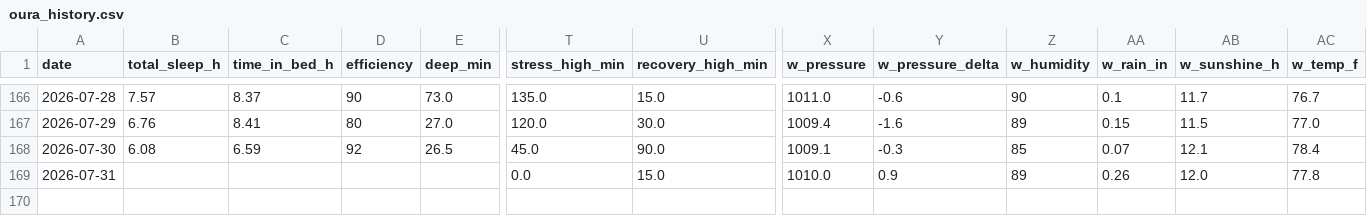
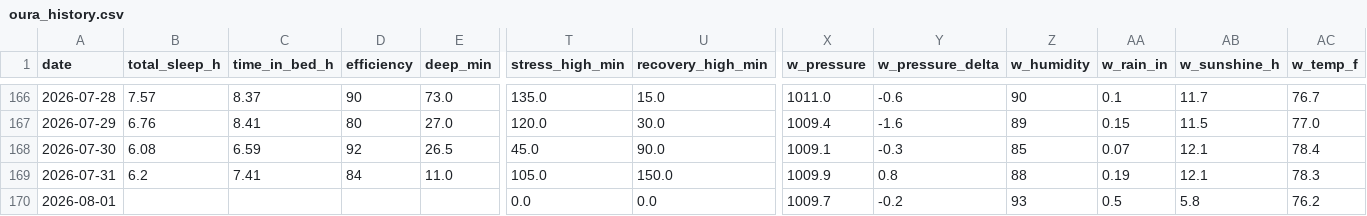
Before and after one commit to muggzzi/oura-notion-sync, a CSV file: docs/oura_history.csv, drawn as a sheet; only a part is shown, gaps mark what is left out; rows hold the shown columns only; the diff covers the shown part only; the diff names each change by its address in the sheet, - before the commit and + after, or states it on an @@ line.

```diff
--- a/docs/oura_history.csv
+++ b/docs/oura_history.csv
-B169 (total_sleep_h): (empty)
+B169 (total_sleep_h): 6.2
-C169 (time_in_bed_h): (empty)
+C169 (time_in_bed_h): 7.41
-D169 (efficiency): (empty)
+D169 (efficiency): 84
-E169 (deep_min): (empty)
+E169 (deep_min): 11.0
-T169 (stress_high_min): 0.0
+T169 (stress_high_min): 105.0
-U169 (recovery_high_min): 15.0
+U169 (recovery_high_min): 150.0
-X169 (w_pressure): 1010.0
+X169 (w_pressure): 1009.9
-Y169 (w_pressure_delta): 0.9
+Y169 (w_pressure_delta): 0.8
-Z169 (w_humidity): 89
+Z169 (w_humidity): 88
-AA169 (w_rain_in): 0.26
+AA169 (w_rain_in): 0.19
-AB169 (w_sunshine_h): 12.0
+AB169 (w_sunshine_h): 12.1
-AC169 (w_temp_f): 77.8
+AC169 (w_temp_f): 78.3
+row 170: 2026-08-01 |  |  |  |  | 0.0 | 0.0 | 1009.7 | -0.2 | 93 | 0.5 | 5.8 | 76.2
```
Also changed, not shown: 10 edited cells elsewhere in this file.
